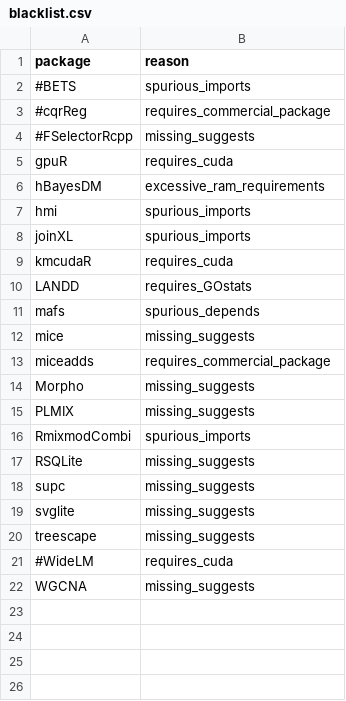
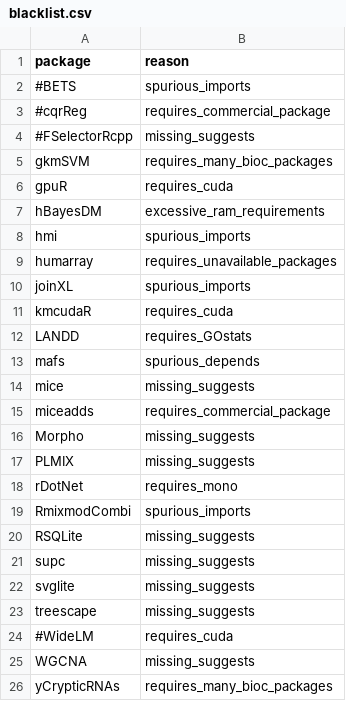
Before and after one commit to RcppCore/rcpp-logs, a CSV file: data/blacklist.csv, drawn as a sheet.

Commit message:
expanded blacklist, updated quicksummary

```diff
--- a/data/blacklist.csv
+++ b/data/blacklist.csv
@@ -4,2 +4,3 @@ package,reason
 #FSelectorRcpp,missing_suggests
+gkmSVM,requires_many_bioc_packages
 gpuR,requires_cuda
@@ -7,2 +8,3 @@ hBayesDM,excessive_ram_requirements
 hmi,spurious_imports
+humarray,requires_unavailable_packages
 joinXL,spurious_imports
@@ -15,2 +17,3 @@ Morpho,missing_suggests
 PLMIX,missing_suggests
+rDotNet,requires_mono
 RmixmodCombi,spurious_imports
@@ -22 +25,2 @@ treescape,missing_suggests
 WGCNA,missing_suggests
+yCrypticRNAs,requires_many_bioc_packages
```
Also changed, not shown: 1 other file.
